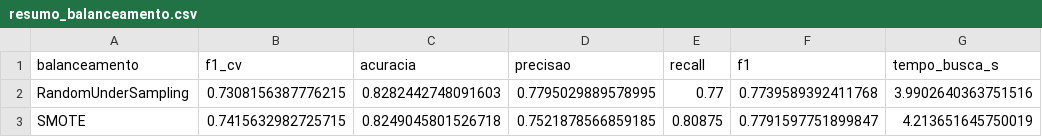
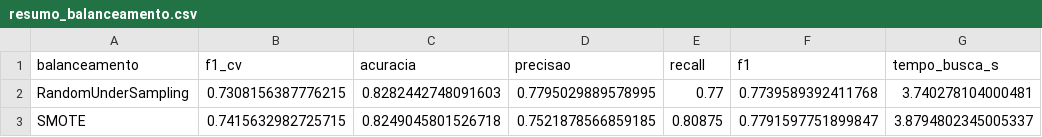
Before and after one commit to matheusmra/Artificial-Intelligence, a CSV file: Lists/List03/resultados/resumo_balanceamento.csv, drawn as a sheet.

```diff
--- a/Lists/List03/resultados/resumo_balanceamento.csv
+++ b/Lists/List03/resultados/resumo_balanceamento.csv
@@ -1,3 +1,3 @@
 balanceamento,f1_cv,acuracia,precisao,recall,f1,tempo_busca_s
-RandomUnderSampling,0.7308156387776215,0.8282442748091603,0.7795029889578995,0.77,0.7739589392411768,3.9902640363751516
-SMOTE,0.7415632982725715,0.8249045801526718,0.7521878566859185,0.80875,0.7791597751899847,4.213651645750019
+RandomUnderSampling,0.7308156387776215,0.8282442748091603,0.7795029889578995,0.77,0.7739589392411768,3.740278104000481
+SMOTE,0.7415632982725715,0.8249045801526718,0.7521878566859185,0.80875,0.7791597751899847,3.8794802345005337
```
Also changed, not shown: Lists/List03/resultados/hiperparametros_otimizadores.csv, Lists/List03/resultados/resultados_consolidados.csv, 9 other files.
